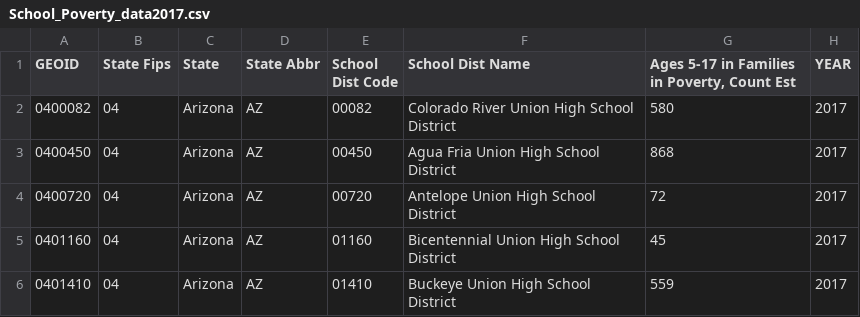
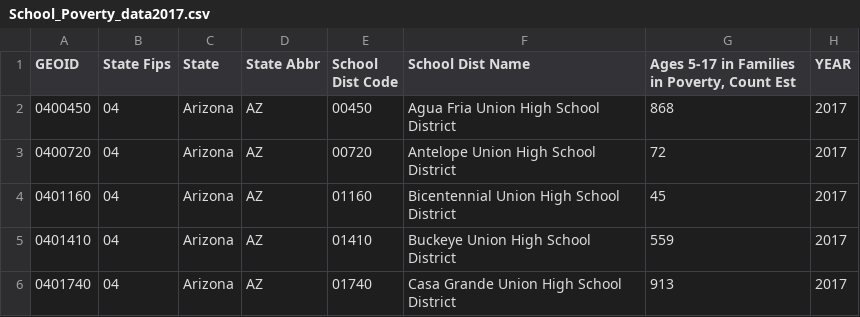
Before and after one commit to Peterg0205/Allen_Gunn_project-, a CSV file: School_Poverty_data2017.csv, drawn as a sheet; only a part is shown; the shorter side is filled out with more unchanged rows; the diff names each change by its address in the sheet, - before the commit and + after, or states it on an @@ line.

```diff
--- a/School_Poverty_data2017.csv
+++ b/School_Poverty_data2017.csv
-row 2: 0400082 | 04 | Arizona | AZ | 00082 | Colorado River Union High School District | 580 | 2017
```
Also changed, not shown: 1 other file.
